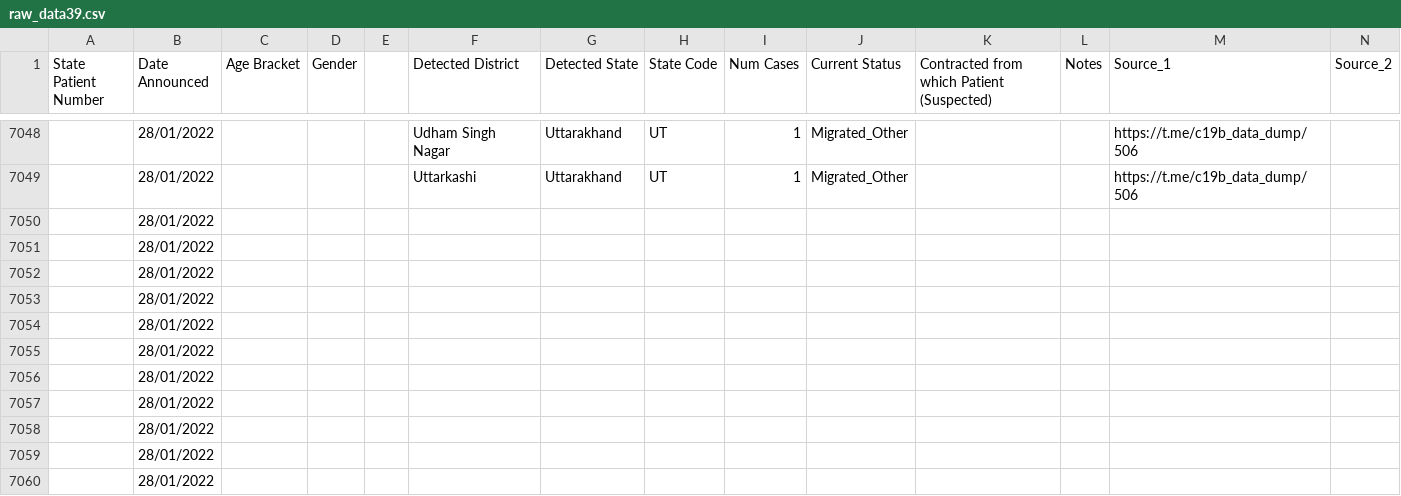
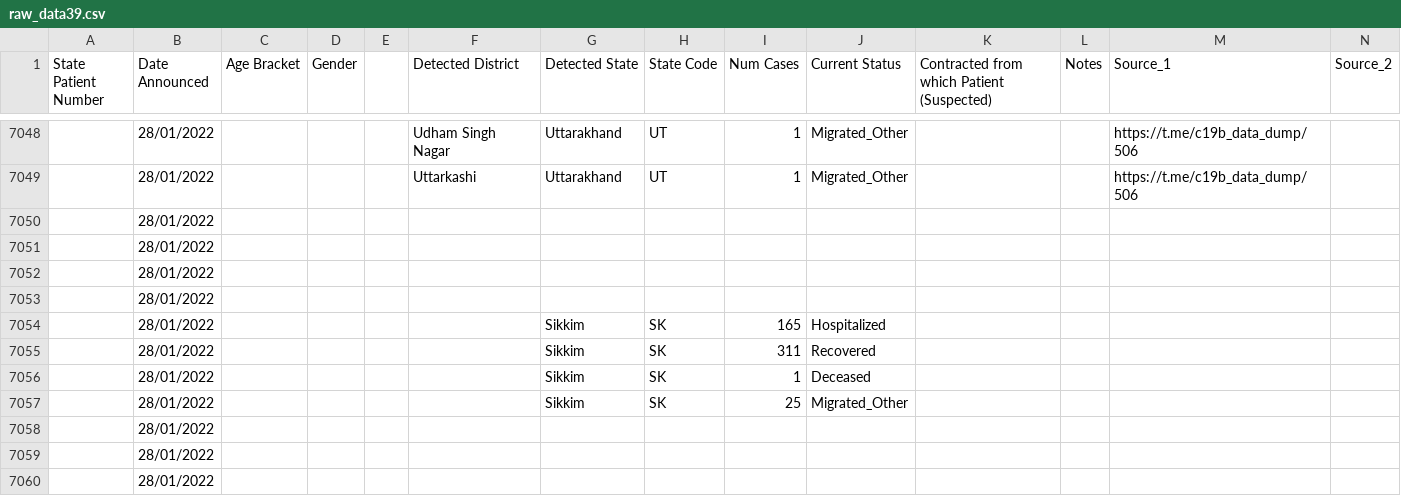
Before and after one commit to abhiramr/covid19bharat_data, a CSV file: csv/latest/raw_data39.csv, drawn as a sheet; only a part is shown, gaps mark what is left out; removed rows and columns are numbered as before the commit, all else as after; rows hold the shown columns only; the diff names each change by its address in the sheet, - before the commit and + after, or states it on an @@ line.

Commit message:
data updated on - Fri Jan 28 21:06:41 IST 2022

```diff
--- a/csv/latest/raw_data39.csv
+++ b/csv/latest/raw_data39.csv
-row 7054:  | 28/01/2022
-row 7055:  | 28/01/2022
-row 7056:  | 28/01/2022
-row 7057:  | 28/01/2022
+row 7054:  | 28/01/2022 |  |  |  |  | Sikkim | SK | 165 | Hospitalized
+row 7055:  | 28/01/2022 |  |  |  |  | Sikkim | SK | 311 | Recovered
+row 7056:  | 28/01/2022 |  |  |  |  | Sikkim | SK | 1 | Deceased
+row 7057:  | 28/01/2022 |  |  |  |  | Sikkim | SK | 25 | Migrated_Other
```
Also changed, not shown: csv/latest/district_wise.csv, csv/latest/state_wise.csv, 12 other files.
